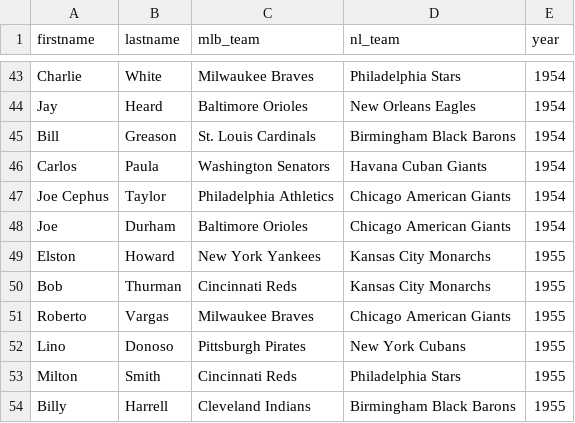
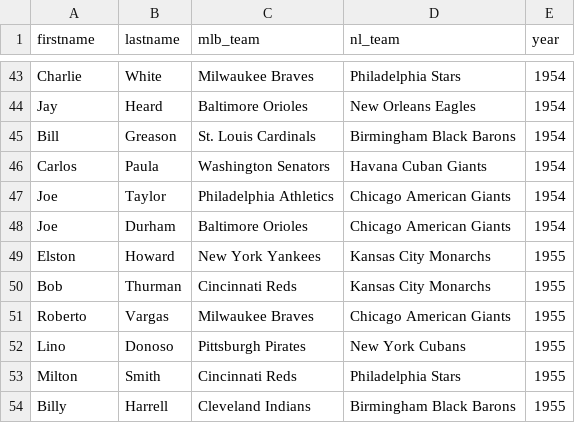
Before and after one commit to hodgettsp/nlmlb, a CSV file: inputs/data/csv/nl_mlb_player_data.csv, drawn as a sheet; only a part is shown, gaps mark what is left out.

```diff
--- a/inputs/data/csv/nl_mlb_player_data.csv
+++ b/inputs/data/csv/nl_mlb_player_data.csv
@@ -46,3 +46,3 @@ Bill,Greason,St. Louis Cardinals,Birmingham Black Barons,1954
 Carlos,Paula,Washington Senators,Havana Cuban Giants,1954
-Joe Cephus,Taylor,Philadelphia Athletics,Chicago American Giants,1954
+Joe,Taylor,Philadelphia Athletics,Chicago American Giants,1954
 Joe,Durham,Baltimore Orioles,Chicago American Giants,1954
```
Also changed, not shown: inputs/data/csv/nl_player_data.csv, 2 other files.
